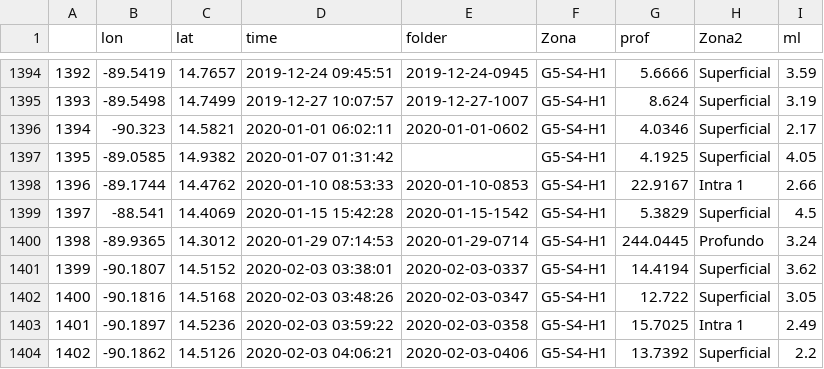
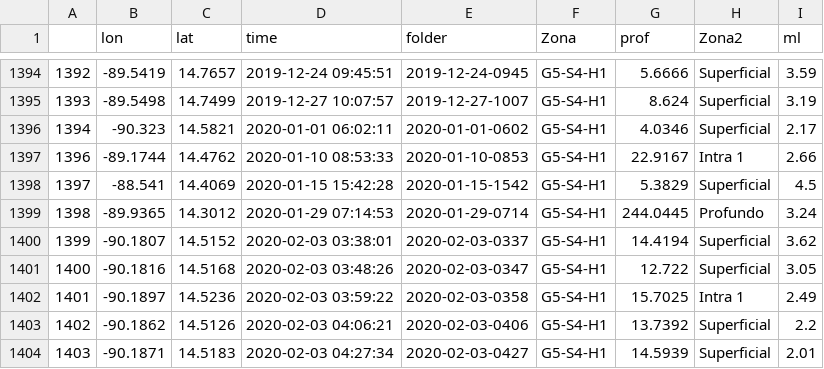
Before and after one commit to HiramRubio/Prueba, a CSV file: Data/Informe2A.csv, drawn as a sheet; only a part is shown, gaps mark what is left out; the shorter side is filled out with more unchanged rows; the diff names each change by its address in the sheet, - before the commit and + after, or states it on an @@ line.

```diff
--- a/Data/Informe2A.csv
+++ b/Data/Informe2A.csv
-row 1397: 1395 | -89.0585 | 14.9382 | 2020-01-07 01:31:42 |  | G5-S4-H1 | 4.1925 | Superficial | 4.05
```
Also changed, not shown: 1 other file.
